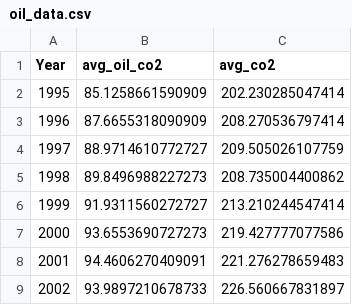
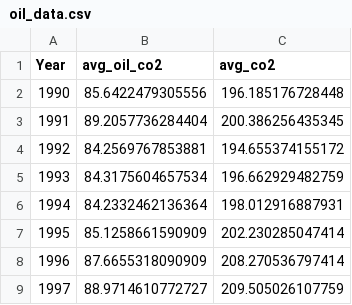
Before and after one commit to INFO-201-Fall-2023-Final/GlobalCO2andPeople, a CSV file: oil_data.csv, drawn as a sheet; only a part is shown; the shorter side is filled out with more unchanged rows; the diff names each change by its address in the sheet, - before the commit and + after, or states it on an @@ line.

```diff
--- a/oil_data.csv
+++ b/oil_data.csv
+row 2: 1990 | 85.6422479305556 | 196.185176728448
+row 3: 1991 | 89.2057736284404 | 200.386256435345
+row 4: 1992 | 84.2569767853881 | 194.655374155172
+row 5: 1993 | 84.3175604657534 | 196.662929482759
+row 6: 1994 | 84.2332462136364 | 198.012916887931
```
Also changed, not shown: unified_avg_data.csv, 2 other files.
